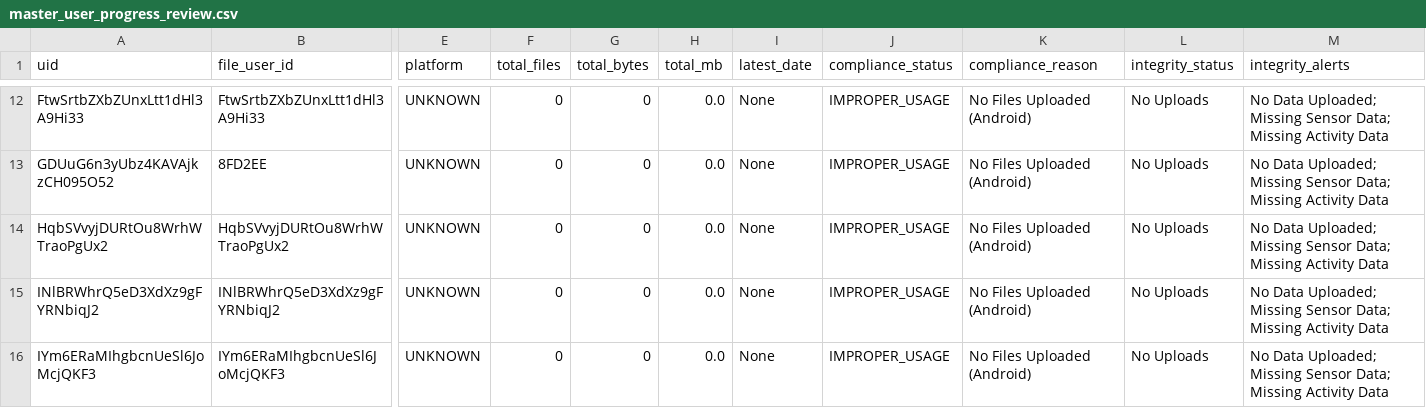
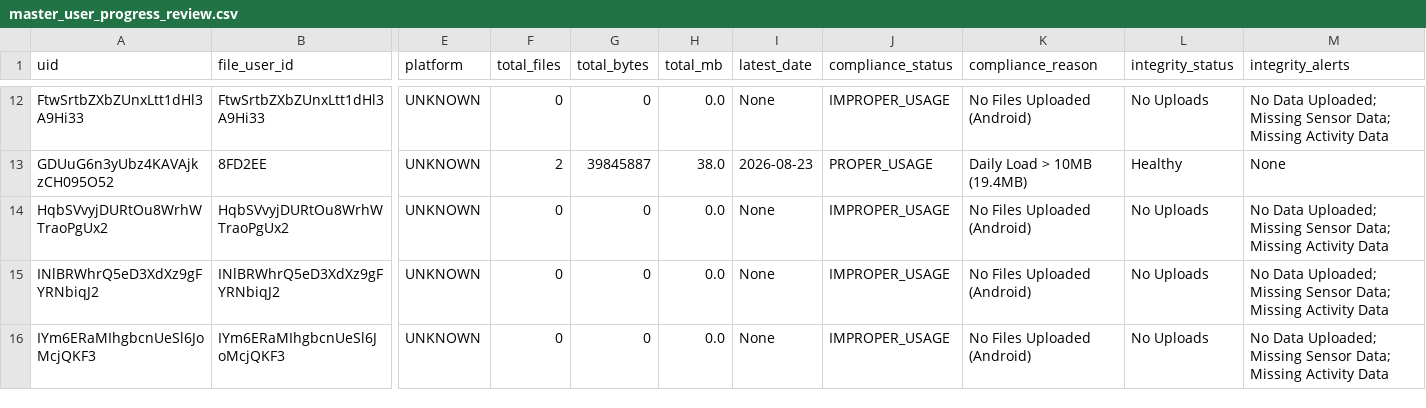
Before and after one commit to dopax35/dopax-mobile, a CSV file: master_user_progress_review.csv, drawn as a sheet; only a part is shown, gaps mark what is left out; the diff covers the shown part only; the diff names each change by its address in the sheet, - before the commit and + after, or states it on an @@ line.

```diff
--- a/master_user_progress_review.csv
+++ b/master_user_progress_review.csv
-F13 (total_files): 0
+F13 (total_files): 2
-G13 (total_bytes): 0
+G13 (total_bytes): 39845887
-H13 (total_mb): 0.0
+H13 (total_mb): 38.0
-I13 (latest_date): None
+I13 (latest_date): 2026-08-23
-J13 (compliance_status): IMPROPER_USAGE
+J13 (compliance_status): PROPER_USAGE
-K13 (compliance_reason): No Files Uploaded (Android)
+K13 (compliance_reason): Daily Load > 10MB (19.4MB)
-L13 (integrity_status): No Uploads
+L13 (integrity_status): Healthy
-M13 (integrity_alerts): No Data Uploaded; Missing Sensor Data; Missing Activity Data
+M13 (integrity_alerts): None
```
Also changed, not shown: 114 edited cells elsewhere in this file, correlated_users_files.csv, 4 other files.
